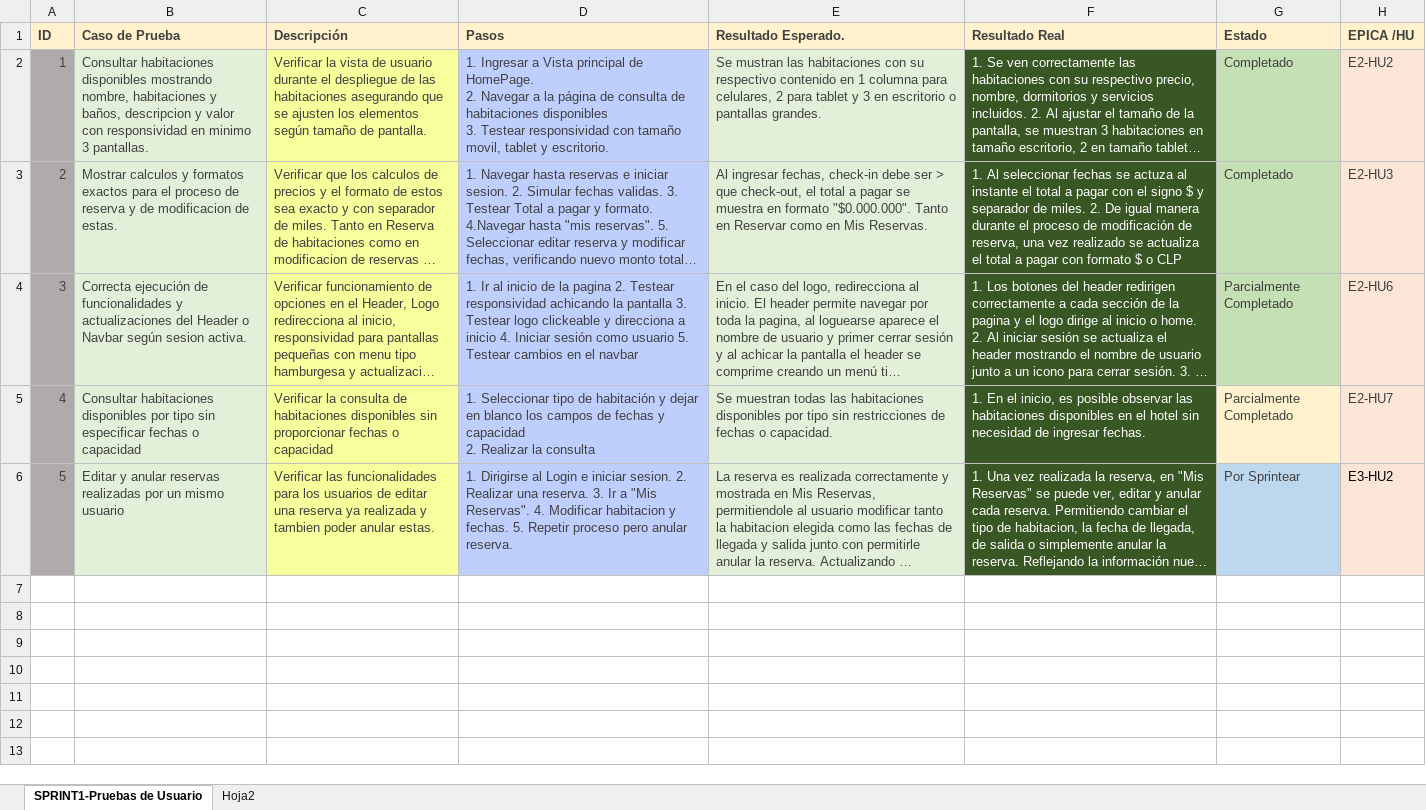
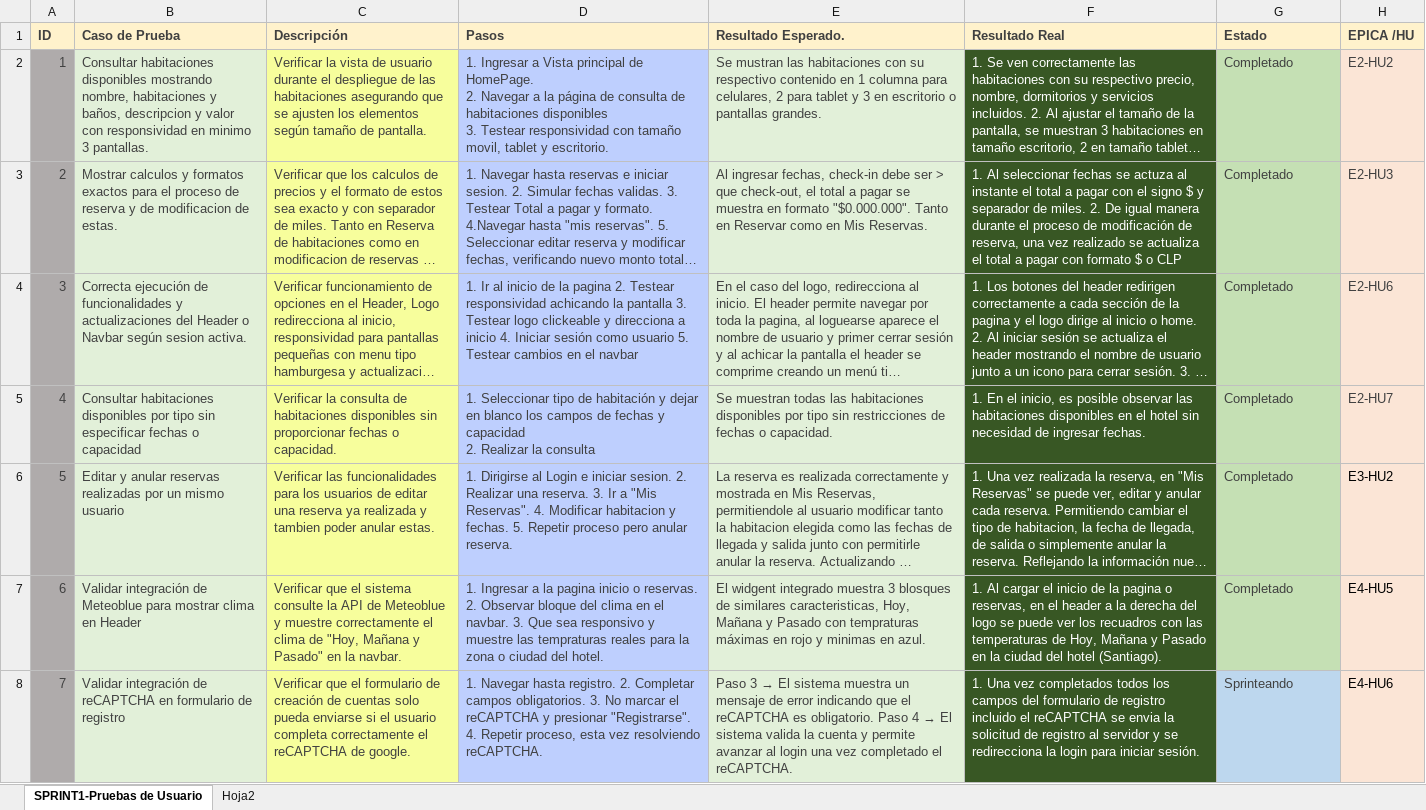
Before and after one commit to Lucvvs/PacificReef, an Excel workbook: Entregables S6/Planilla_de_Testing_LucasSanchez.xlsx, sheet SPRINT1-Pruebas de Usuario, drawn as a sheet; long unchanged cells end in …; values as stored, in another font and other column widths than the file's, no borders; the diff names each change by its address in the sheet, - before the commit and + after, or states it on an @@ line.

```diff
--- a/Entregables S6/Planilla_de_Testing_LucasSanchez.xlsx (sheet SPRINT1-Pruebas de Usuario)
+++ b/Entregables S6/Planilla_de_Testing_LucasSanchez.xlsx (sheet SPRINT1-Pruebas de Usuario)
-G4:G5 (Estado): Parcialmente Completado
+G4:G5 (Estado): Completado
-C5 (Descripción): …fechas o capacidad
+C5 (Descripción): …fechas o capacidad.
-G5 fill: #FFF2CC
+G5 fill: #C5E0B4
-G6 (Estado): Por Sprintear
+G6 (Estado): Completado
-G6 fill: #BDD7EE
+G6 fill: #C5E0B4
+row 7: 6 | Validar integración de Meteoblue para mostrar clima en Header | Verificar que el sistema consulte la API de Meteoblue y muestre correctamente el clima de "Hoy, Mañana y Pasado" en la navbar. | 1. Ingresar a la pagina inicio o reservas. 2. Observar bloque del clima en el navbar. 3. Que sea responsivo y muestre las tempraturas reales para la zona o ciudad del hotel. | El widgent integrado muestra 3 blosques de similares caracteristicas, Hoy, Mañana y Pasado con tempraturas máximas en rojo y minimas en azul. | 1. Al cargar el inicio de la pagina o reservas, en el header a la derecha del logo se puede ver los recuadros con las temperaturas de Hoy, Mañana y Pasado en la ciudad del hotel (Santiago). | Completado | E4-HU5
+row 8: 7 | Validar integración de reCAPTCHA en formulario de registro | Verificar que el formulario de creación de cuentas solo pueda enviarse si el usuario completa correctamente el reCAPTCHA de google. | 1. Navegar hasta registro. 2. Completar campos obligatorios. 3. No marcar el reCAPTCHA y presionar "Registrarse". 4. Repetir proceso, esta vez resolviendo reCAPTCHA. | Paso 3 → El sistema muestra un mensaje de error indicando que el reCAPTCHA es obligatorio. Paso 4 → El sistema valida la cuenta y permite avanzar al login una vez completado el reCAPTCHA. | 1. Una vez completados todos los campos del formulario de registro incluido el reCAPTCHA se envia la solicitud de registro al servidor y se redirecciona la login para iniciar sesión. | Sprinteando | E4-HU6
```
Also changed, not shown: 4 other files.
